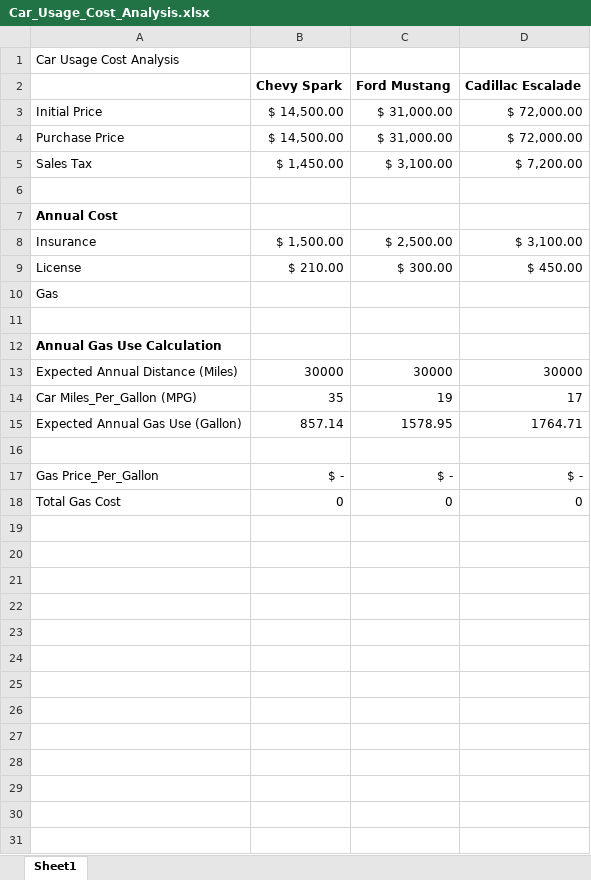
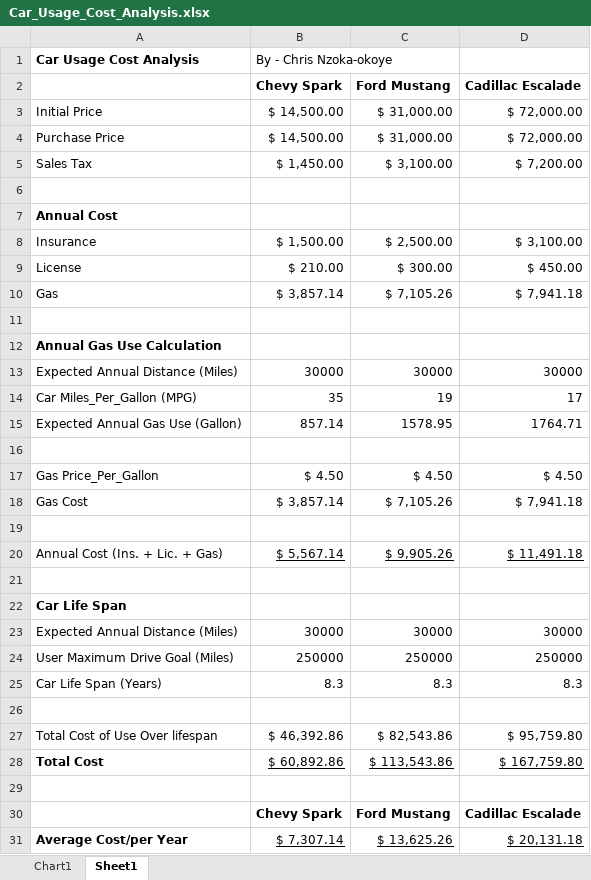
Before and after one commit to ChrisNzoka/Excel_Analytic_Projects, an Excel workbook: Car_Usage_Cost_Analysis/Car_Usage_Cost_Analysis.xlsx, sheet Sheet1, drawn as a sheet; values as stored, in another font and other column widths than the file's, no borders; addresses are those after the commit; the diff names each change by its address in the sheet, - before the commit and + after, or states it on an @@ line.

Commit message:
completed Car_Usage_cost_analysis

```diff
--- a/Car_Usage_Cost_Analysis/Car_Usage_Cost_Analysis.xlsx (sheet Sheet1)
+++ b/Car_Usage_Cost_Analysis/Car_Usage_Cost_Analysis.xlsx (sheet Sheet1)
+sheet tab: Chart1
-A1 bold: off
+A1 bold: on
-B1 (Chevy Spark): (empty)
+B1 (Chevy Spark): By - Chris Nzoka-okoye
-B10 (Chevy Spark): (empty)
+B10 (Chevy Spark): $ 3,857.14
-C10 (Ford Mustang): (empty)
+C10 (Ford Mustang): $ 7,105.26
-D10 (Cadillac Escalade): (empty)
+D10 (Cadillac Escalade): $ 7,941.18
-B17 (Chevy Spark): $ -
+B17 (Chevy Spark): $ 4.50
-C17 (Ford Mustang): $ -
+C17 (Ford Mustang): $ 4.50
-D17 (Cadillac Escalade): $ -
+D17 (Cadillac Escalade): $ 4.50
+row 18: Gas Cost | $ 3,857.14 | $ 7,105.26 | $ 7,941.18
-row 19: Total Gas Cost | 0 | 0 | 0
+row 19: (empty)
+row 20: Annual Cost (Ins. + Lic. + Gas) | $ 5,567.14 | $ 9,905.26 | $ 11,491.18
+row 21: (empty)
+row 22: Car Life Span
+row 23: Expected Annual Distance (Miles) | 30000 | 30000 | 30000
+row 24: User Maximum Drive Goal (Miles) | 250000 | 250000 | 250000
+row 25: Car Life Span (Years) | 8.3 | 8.3 | 8.3
+row 26: (empty)
+row 27: Total Cost of Use Over lifespan | $ 46,392.86 | $ 82,543.86 | $ 95,759.80
+row 28: Total Cost | $ 60,892.86 | $ 113,543.86 | $ 167,759.80
+row 29: (empty)
+row 30:  | Chevy Spark | Ford Mustang | Cadillac Escalade
+row 31: Average Cost/per Year | $ 7,307.14 | $ 13,625.26 | $ 20,131.18
```
Also changed, not shown: charts or pictures.
